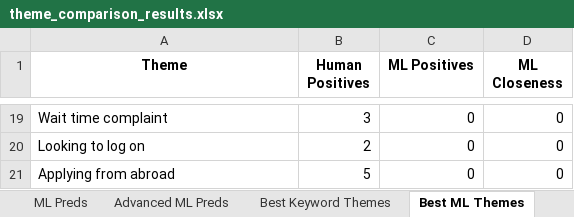
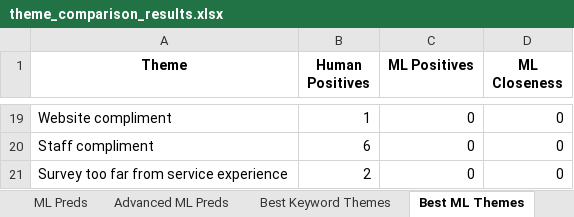
Before and after one commit to codydodd/validation-first-ai-workshop, an Excel workbook: predicting_themes/results/theme_comparison_results.xlsx, sheet Best ML Themes, drawn as a sheet; only a part is shown, gaps mark what is left out; values as stored, in another font and other column widths than the file's, no borders; removed rows and columns are numbered as before the commit, all else as after; the diff covers the shown part only; the diff names each change by its address in the sheet, - before the commit and + after, or states it on an @@ line.

```diff
--- a/predicting_themes/results/theme_comparison_results.xlsx (sheet Best ML Themes)
+++ b/predicting_themes/results/theme_comparison_results.xlsx (sheet Best ML Themes)
-A19 (Theme): Wait time complaint
+A19 (Theme): Website compliment
-B19 (Human Positives): 3
+B19 (Human Positives): 1
+row 20: Staff compliment | 6 | 0 | 0
-A21 (Theme): Looking to log on
+A21 (Theme): Survey too far from service experience
-row 21: Applying from abroad | 5 | 0 | 0
```
Also changed, not shown: 8 added rows, 8 removed rows and 18 edited cells elsewhere in this sheet, sheet Advanced ML Preds, sheet Keyword Preds, sheet ML Preds, sheet Summary, sheet Best Keyword Themes, sheet Best Modelled Themes, 3 other files.
